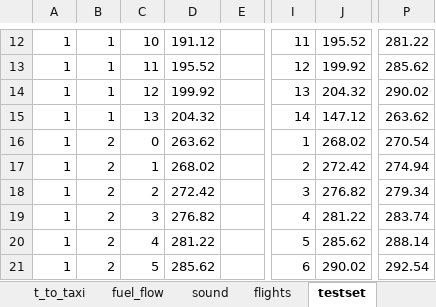
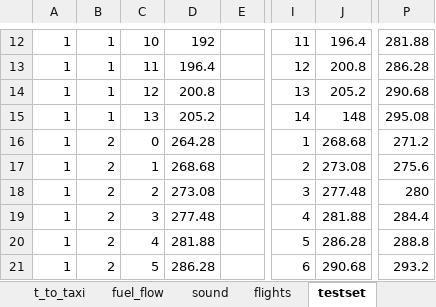
Before and after one commit to LukaVdS/runway-allocation, an Excel workbook: Tables.xlsx, sheet testset, drawn as a sheet; only a part is shown, gaps mark what is left out; values as stored, in another font and other column widths than the file's, no borders; the diff covers the shown part only; the diff names each change by its address in the sheet, - before the commit and + after, or states it on an @@ line.

```diff
--- a/Tables.xlsx (sheet testset)
+++ b/Tables.xlsx (sheet testset)
-D12: 191.12
+D12: 192
-J12: 195.52
+J12: 196.4
-P12: 281.22
+P12: 281.88
-D13: 195.52
+D13: 196.4
-J13: 199.92
+J13: 200.8
-P13: 285.62
+P13: 286.28
-D14: 199.92
+D14: 200.8
-J14: 204.32
+J14: 205.2
-P14: 290.02
+P14: 290.68
-D15: 204.32
+D15: 205.2
-J15: 147.12
+J15: 148
-P15: 263.62
+P15: 295.08
-D16: 263.62
+D16: 264.28
-J16: 268.02
+J16: 268.68
-P16: 270.54
+P16: 271.2
-D17: 268.02
+D17: 268.68
-J17: 272.42
+J17: 273.08
-P17: 274.94
+P17: 275.6
-D18: 272.42
+D18: 273.08
-J18: 276.82
+J18: 277.48
-P18: 279.34
+P18: 280
-D19: 276.82
+D19: 277.48
-J19: 281.22
+J19: 281.88
-P19: 283.74
+P19: 284.4
-D20: 281.22
+D20: 281.88
-J20: 285.62
+J20: 286.28
-P20: 288.14
+P20: 288.8
-D21: 285.62
+D21: 286.28
-J21: 290.02
+J21: 290.68
-P21: 292.54
+P21: 293.2
```
Also changed, not shown: 569 edited cells elsewhere in this sheet, sheet flights, sheet t_to_RWY, formulas that keep their value, 1 other file.
